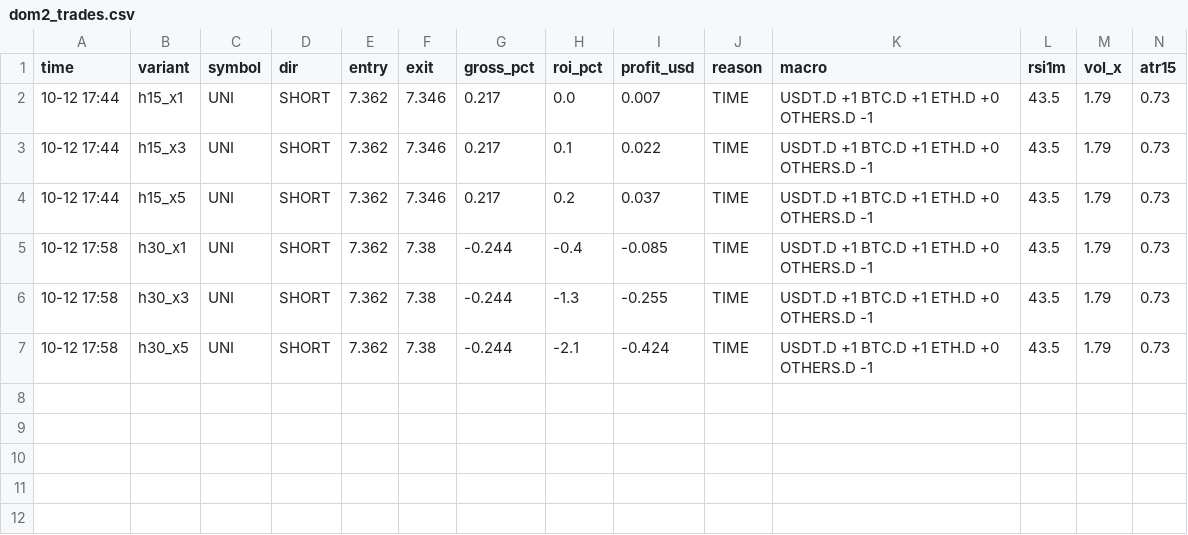
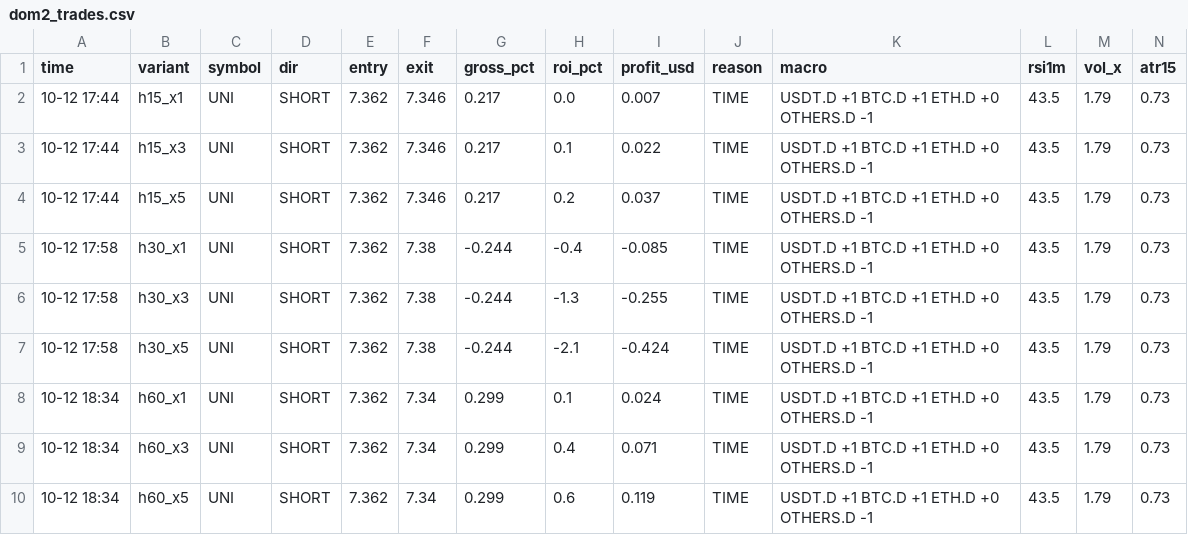
Before and after one commit to Ehsan2893/dombot.py, a CSV file: dom2_trades.csv, drawn as a sheet.

```diff
--- a/dom2_trades.csv
+++ b/dom2_trades.csv
@@ -7 +7,4 @@ time,variant,symbol,dir,entry,exit,gross_pct,roi_pct,profit_usd,reason,macro,rsi
 10-12 17:58,h30_x5,UNI,SHORT,7.362,7.38,-0.244,-2.1,-0.424,TIME,USDT.D +1 BTC.D +1 ETH.D +0 OTHERS.D -1,43.5,1.79,0.73
+10-12 18:34,h60_x1,UNI,SHORT,7.362,7.34,0.299,0.1,0.024,TIME,USDT.D +1 BTC.D +1 ETH.D +0 OTHERS.D -1,43.5,1.79,0.73
+10-12 18:34,h60_x3,UNI,SHORT,7.362,7.34,0.299,0.4,0.071,TIME,USDT.D +1 BTC.D +1 ETH.D +0 OTHERS.D -1,43.5,1.79,0.73
+10-12 18:34,h60_x5,UNI,SHORT,7.362,7.34,0.299,0.6,0.119,TIME,USDT.D +1 BTC.D +1 ETH.D +0 OTHERS.D -1,43.5,1.79,0.73
```
Also changed, not shown: 2 other files.
